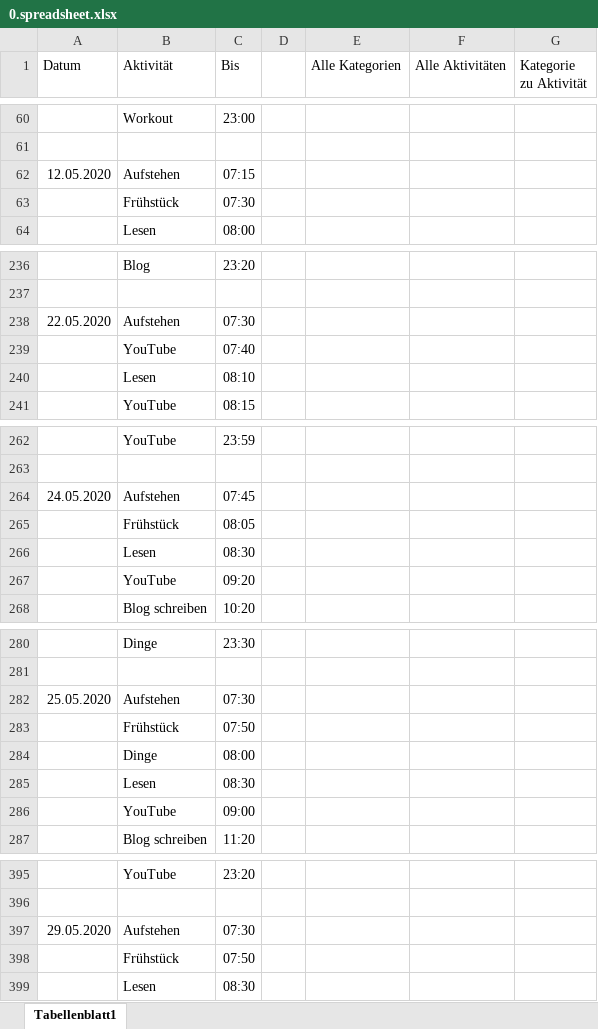
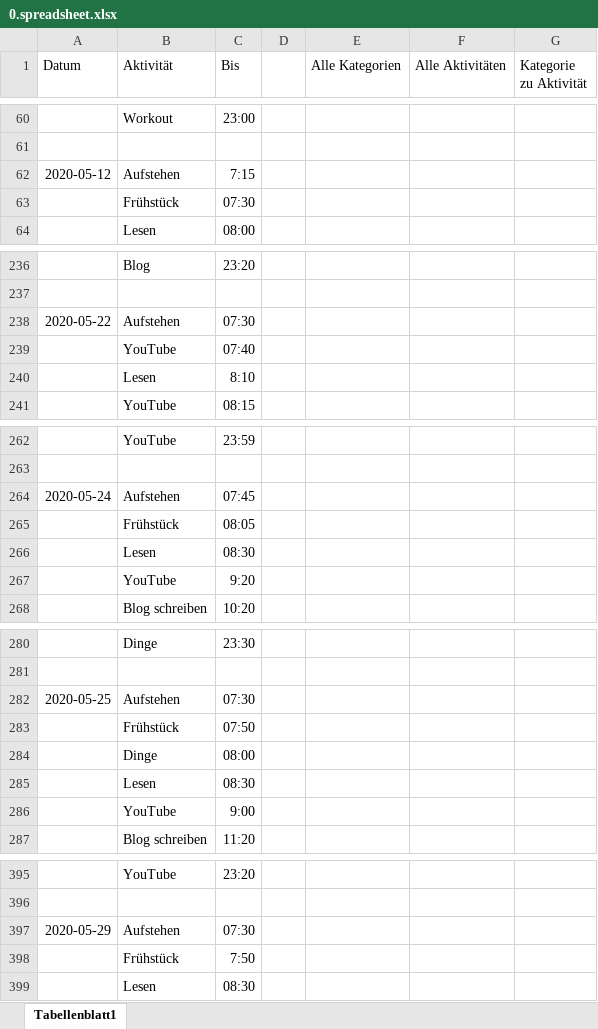
Before and after one commit to Tracer1337/activitiy-analyzer, an Excel workbook: database/seeders/spreadsheet/0.spreadsheet.xlsx, sheet Tabellenblatt1, drawn as a sheet; only a part is shown, gaps mark what is left out; values as stored, in another font and other column widths than the file's, no borders; charts and pictures not drawn; the diff covers the shown part only; the diff names each change by its address in the sheet, - before the commit and + after, or states it on an @@ line.

Commit message:
Fix spreadsheet

```diff
--- a/database/seeders/spreadsheet/0.spreadsheet.xlsx (sheet Tabellenblatt1)
+++ b/database/seeders/spreadsheet/0.spreadsheet.xlsx (sheet Tabellenblatt1)
-A62 (Datum): 12.05.2020
+A62 (Datum): 2020-05-12
-C62 (Bis): 07:15
+C62 (Bis): 7:15
-A238 (Datum): 22.05.2020
+A238 (Datum): 2020-05-22
-C240 (Bis): 08:10
+C240 (Bis): 8:10
-A264 (Datum): 24.05.2020
+A264 (Datum): 2020-05-24
-C267 (Bis): 09:20
+C267 (Bis): 9:20
-A282 (Datum): 25.05.2020
+A282 (Datum): 2020-05-25
-C286 (Bis): 09:00
+C286 (Bis): 9:00
-A397 (Datum): 29.05.2020
+A397 (Datum): 2020-05-29
-C398 (Bis): 07:50
+C398 (Bis): 7:50
```
Also changed, not shown: 70 edited cells elsewhere in this sheet, charts or pictures.
